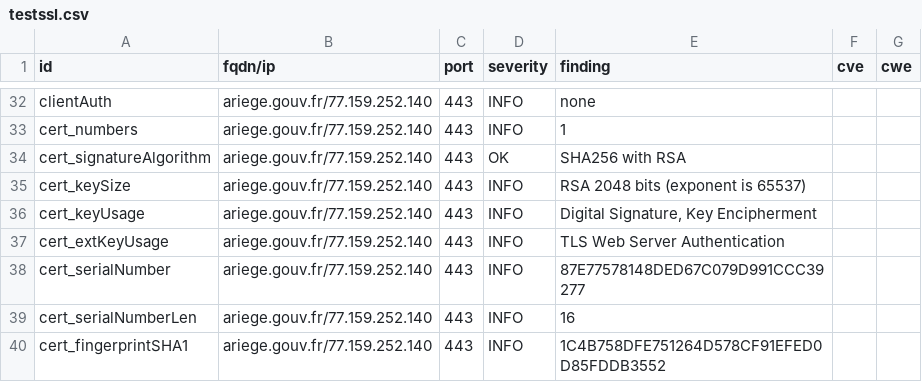
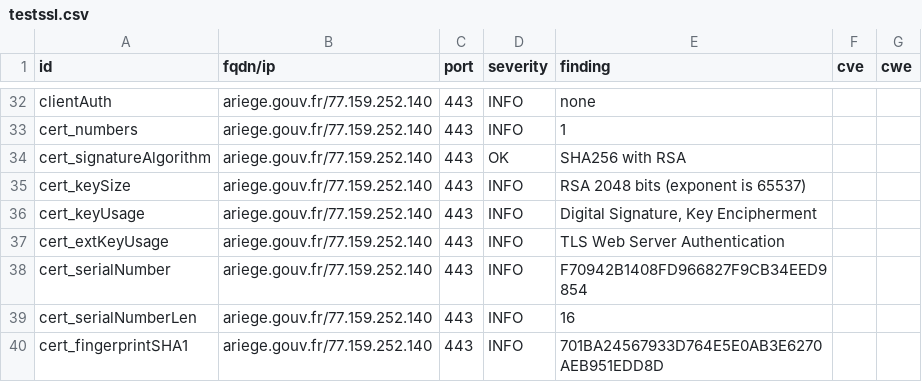
Before and after one commit to GKO-org/dashlordPrd1, a CSV file: results/aHR0cHM6Ly9hcmllZ2UuZ291di5mcg==/testssl.csv, drawn as a sheet; only a part is shown, gaps mark what is left out; the diff covers the shown part only.

```diff
--- a/results/aHR0cHM6Ly9hcmllZ2UuZ291di5mcg==/testssl.csv
+++ b/results/aHR0cHM6Ly9hcmllZ2UuZ291di5mcg==/testssl.csv
@@ -37,4 +37,4 @@
 "cert_extKeyUsage","ariege.gouv.fr/77.159.252.140","443","INFO","TLS Web Server Authentication","",""
-"cert_serialNumber","ariege.gouv.fr/77.159.252.140","443","INFO","87E77578148DED67C079D991CCC39277","",""
+"cert_serialNumber","ariege.gouv.fr/77.159.252.140","443","INFO","F70942B1408FD966827F9CB34EED9854","",""
 "cert_serialNumberLen","ariege.gouv.fr/77.159.252.140","443","INFO","16","",""
-"cert_fingerprintSHA1","ariege.gouv.fr/77.159.252.140","443","INFO","1C4B758DFE751264D578CF91EFED0D85FDDB3552","",""
+"cert_fingerprintSHA1","ariege.gouv.fr/77.159.252.140","443","INFO","701BA24567933D764E5E0AB3E6270AEB951EDD8D","",""
```
Also changed, not shown: 8 edited cells elsewhere in this file, 9 other files.
